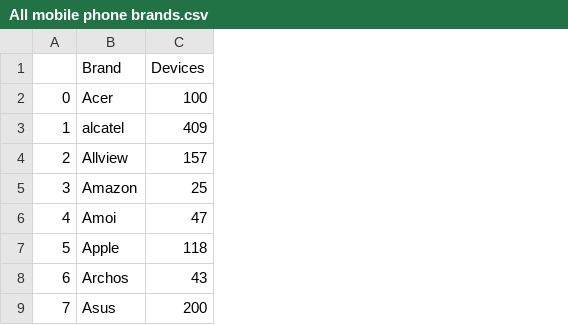
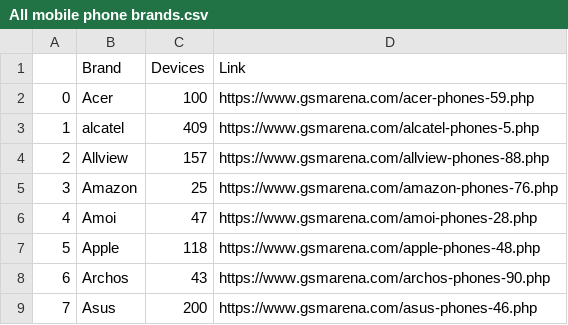
Before and after one commit to ABDULLAHHG/Mobile-Recommendation-System, a CSV file: WebScraping/Data/CSV/All mobile phone brands.csv, drawn as a sheet; only a part is shown; the diff names each change by its address in the sheet, - before the commit and + after, or states it on an @@ line.

Commit message:
update the dataset after update the funtion

```diff
--- a/WebScraping/Data/CSV/All mobile phone brands.csv
+++ b/WebScraping/Data/CSV/All mobile phone brands.csv
+column D (Link), rows 2-9: https://www.gsmarena.com/acer-phones-59.php | https://www.gsmarena.com/alcatel-phones-5.php | https://www.gsmarena.com/allview-phones-88.php | https://www.gsmarena.com/amazon-phones-76.php | https://www.gsmarena.com/amoi-phones-28.php | https://www.gsmarena.com/apple-phones-48.php | https://www.gsmarena.com/archos-phones-90.php | https://www.gsmarena.com/asus-phones-46.php
```
